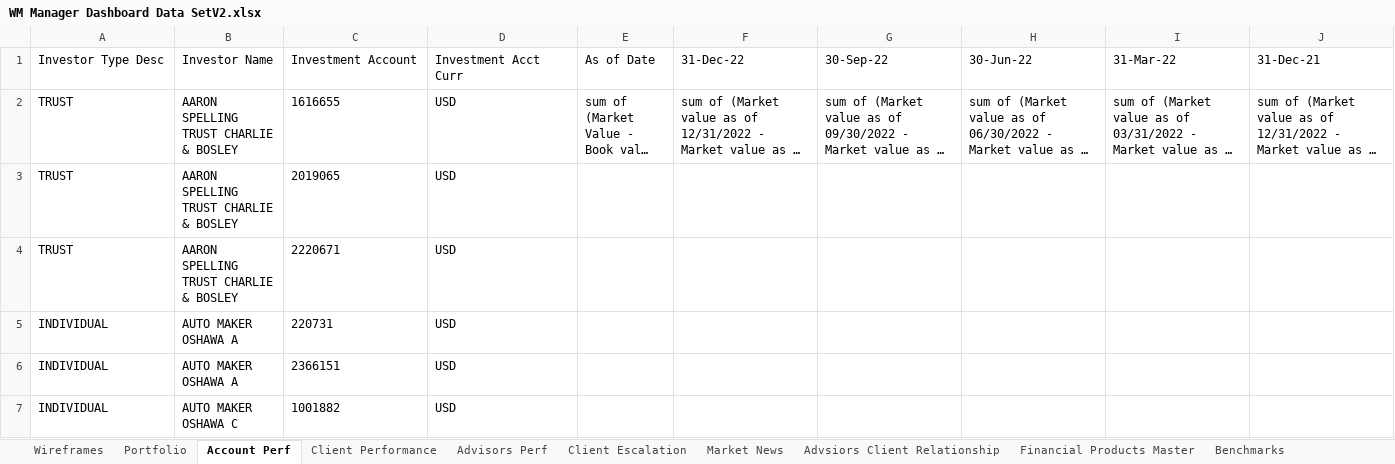
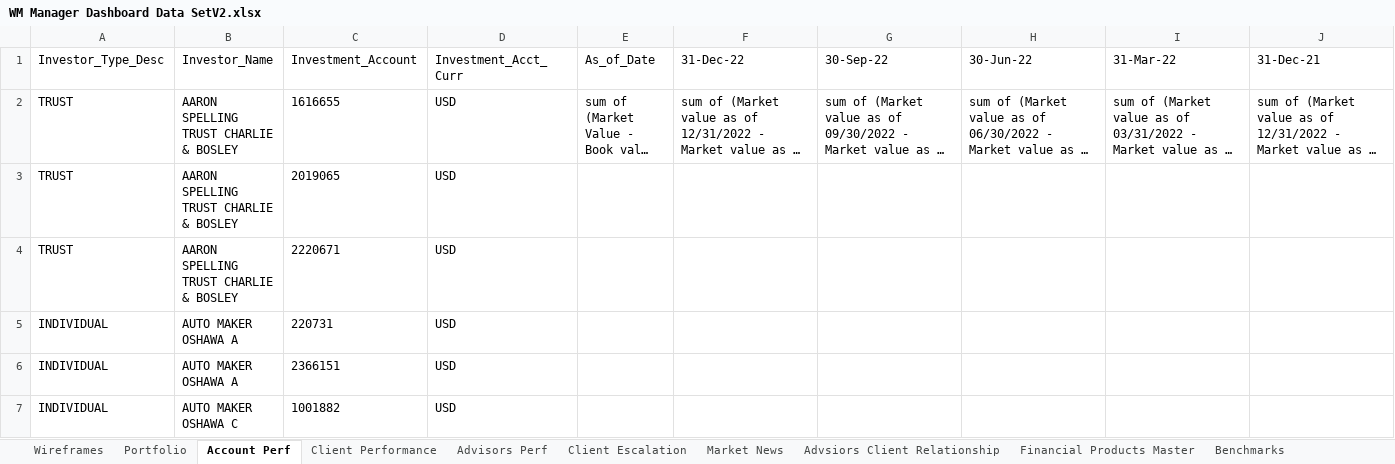
Before and after one commit to Yas-Rahul-Sinha/RFMA_Darta_1, an Excel workbook: WM Manager Dashboard Data SetV2.xlsx, sheet Account Perf, drawn as a sheet; only a part is shown; long unchanged cells end in …; values as stored, in another font and other column widths than the file's, no borders; conditional formats not drawn; the diff names each change by its address in the sheet, - before the commit and + after, or states it on an @@ line.

```diff
--- a/WM Manager Dashboard Data SetV2.xlsx (sheet Account Perf)
+++ b/WM Manager Dashboard Data SetV2.xlsx (sheet Account Perf)
-A1: Investor Type Desc
+A1: Investor_Type_Desc
-B1: Investor Name
+B1: Investor_Name
-C1: Investment Account
+C1: Investment_Account
-D1: Investment Acct Curr
+D1: Investment_Acct_Curr
-E1: As of Date
+E1: As_of_Date
```
Also changed, not shown: sheet Portfolio, sheet Client Escalation, sheet Instrument Master Price, sheet Client Performance, sheet Advisors Perf, sheet Market News, 1 more sheet, charts or pictures, 7 other files.
